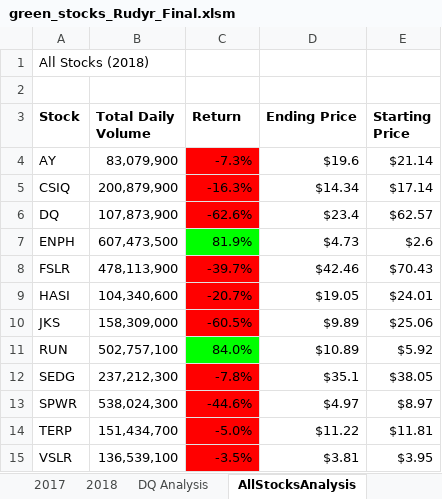
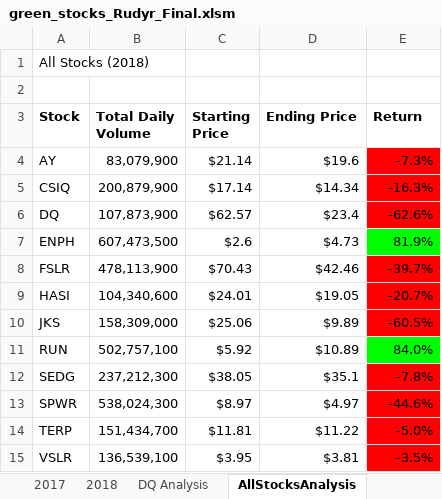
Before and after one commit to RudyR32/stock-analysis, an Excel workbook: green_stocks_Rudyr_Final.xlsm, sheet AllStocksAnalysis, drawn as a sheet; values as stored, in another font and other column widths than the file's, no borders; charts and pictures not drawn; the diff names each change by its address in the sheet, - before the commit and + after, or states it on an @@ line.

Commit message:
Add files via upload

```diff
--- a/green_stocks_Rudyr_Final.xlsm (sheet AllStocksAnalysis)
+++ b/green_stocks_Rudyr_Final.xlsm (sheet AllStocksAnalysis)
-C3: Return
+C3: Starting Price
-E3: Starting Price
+E3: Return
-C4 (Starting Price): -7.3%
+C4 (Starting Price): $21.14
-C4:C6 fill: #FF0000
+C4:C6 fill: none
-E4 (Return): $21.14
+E4 (Return): -7.3%
-E4:E6 fill: none
+E4:E6 fill: #FF0000
-C5 (Starting Price): -16.3%
+C5 (Starting Price): $17.14
-E5 (Return): $17.14
+E5 (Return): -16.3%
-C6 (Starting Price): -62.6%
+C6 (Starting Price): $62.57
-E6 (Return): $62.57
+E6 (Return): -62.6%
-C7 (Starting Price): 81.9%
+C7 (Starting Price): $2.6
-C7 fill: #00FF00
+C7 fill: none
-E7 (Return): $2.6
+E7 (Return): 81.9%
-E7 fill: none
+E7 fill: #00FF00
-C8 (Starting Price): -39.7%
+C8 (Starting Price): $70.43
-C8:C10 fill: #FF0000
+C8:C10 fill: none
-E8 (Return): $70.43
+E8 (Return): -39.7%
-E8:E10 fill: none
+E8:E10 fill: #FF0000
-C9 (Starting Price): -20.7%
+C9 (Starting Price): $24.01
-E9 (Return): $24.01
+E9 (Return): -20.7%
-C10 (Starting Price): -60.5%
+C10 (Starting Price): $25.06
-E10 (Return): $25.06
+E10 (Return): -60.5%
-C11 (Starting Price): 84.0%
+C11 (Starting Price): $5.92
-C11 fill: #00FF00
+C11 fill: none
-E11 (Return): $5.92
+E11 (Return): 84.0%
-E11 fill: none
+E11 fill: #00FF00
-C12 (Starting Price): -7.8%
+C12 (Starting Price): $38.05
-C12:C15 fill: #FF0000
+C12:C15 fill: none
-E12 (Return): $38.05
+E12 (Return): -7.8%
-E12:E15 fill: none
+E12:E15 fill: #FF0000
-C13 (Starting Price): -44.6%
+C13 (Starting Price): $8.97
-E13 (Return): $8.97
+E13 (Return): -44.6%
-C14 (Starting Price): -5.0%
+C14 (Starting Price): $11.81
-E14 (Return): $11.81
+E14 (Return): -5.0%
-C15 (Starting Price): -3.5%
+C15 (Starting Price): $3.95
-E15 (Return): $3.95
+E15 (Return): -3.5%
```
